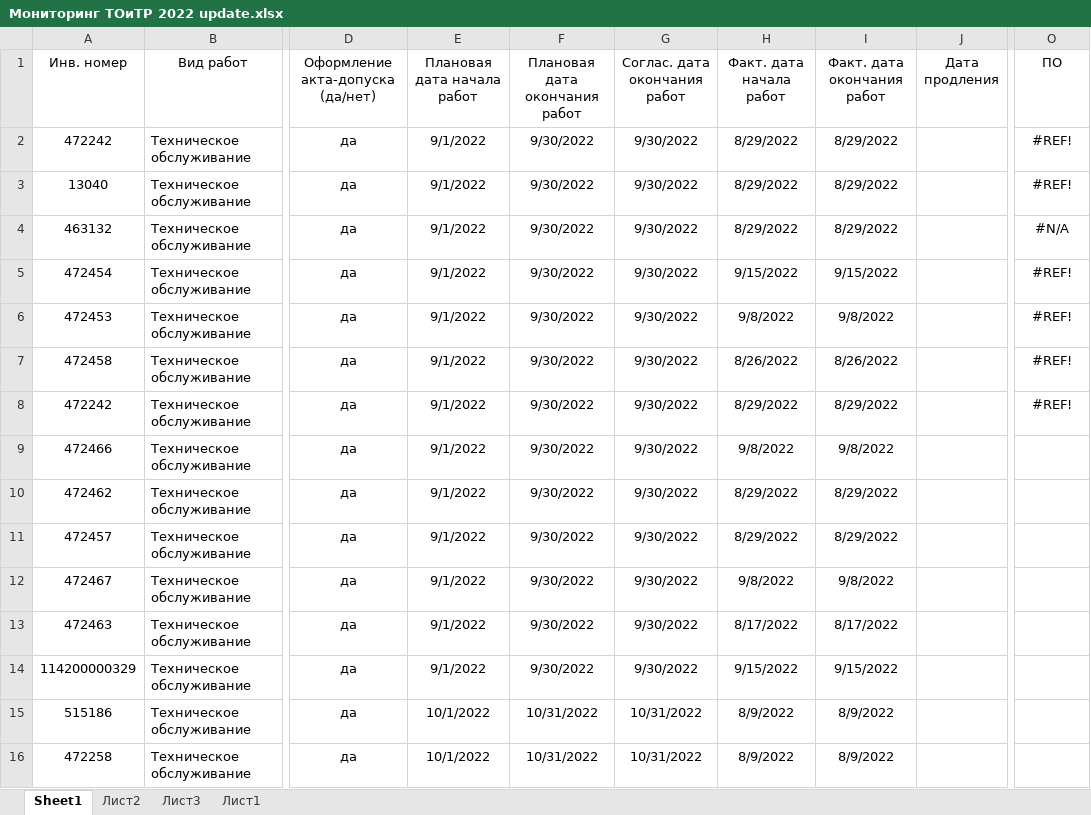
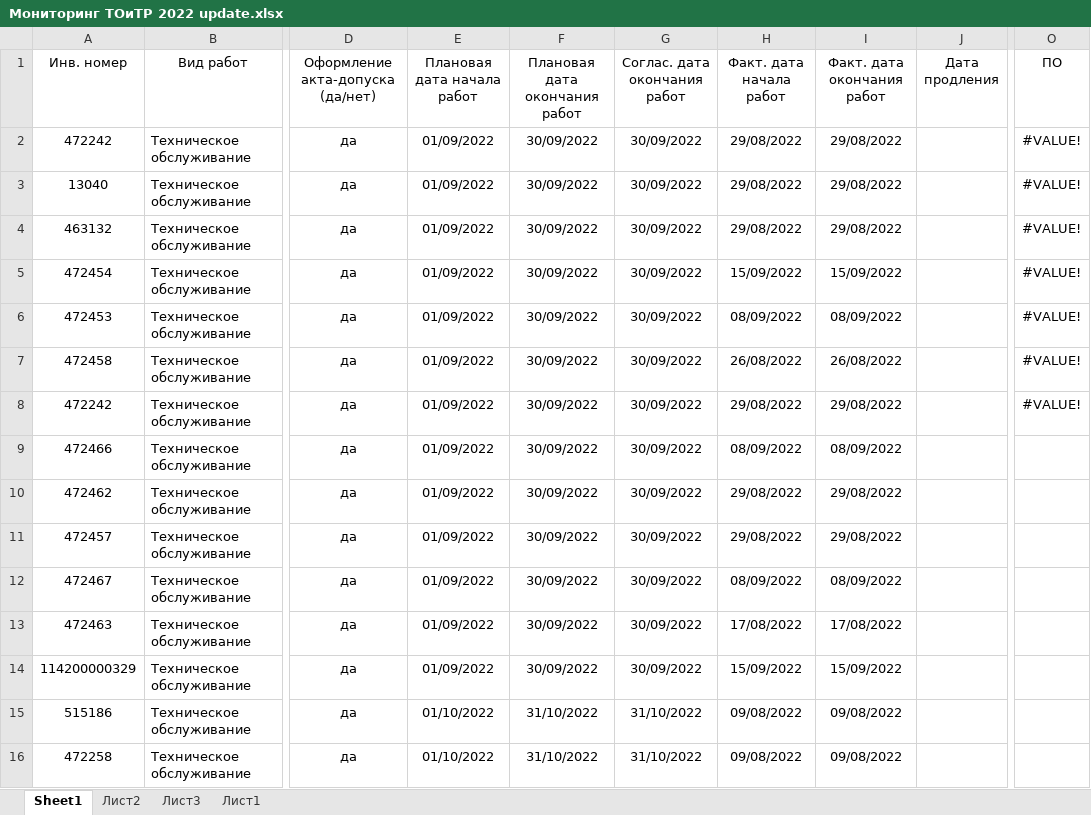
Before and after one commit to Yak0ff/XLS, an Excel workbook: Мониторинг ТОиТР 2022 update.xlsx, sheet Sheet1, drawn as a sheet; only a part is shown, gaps mark what is left out; values as stored, in another font and other column widths than the file's, no borders; the diff covers the shown part only; the diff names each change by its address in the sheet, - before the commit and + after, or states it on an @@ line.

```diff
--- a/Мониторинг ТОиТР 2022 update.xlsx (sheet Sheet1)
+++ b/Мониторинг ТОиТР 2022 update.xlsx (sheet Sheet1)
-E2:E14 (Плановая дата начала работ): 9/1/2022
+E2:E14 (Плановая дата начала работ): 01/09/2022
-F2:F14 (Плановая дата окончания работ): 9/30/2022
+F2:F14 (Плановая дата окончания работ): 30/09/2022
-G2:G14 (Соглас. дата окончания работ): 9/30/2022
+G2:G14 (Соглас. дата окончания работ): 30/09/2022
-H2:H4 (Факт. дата начала работ): 8/29/2022
+H2:H4 (Факт. дата начала работ): 29/08/2022
-I2:I4 (Факт. дата окончания работ): 8/29/2022
+I2:I4 (Факт. дата окончания работ): 29/08/2022
-O2:O3 (ПО): #REF!
+O2:O3 (ПО): #VALUE!
-O4 (ПО): #N/A
+O4 (ПО): #VALUE!
-H5 (Факт. дата начала работ): 9/15/2022
+H5 (Факт. дата начала работ): 15/09/2022
-I5 (Факт. дата окончания работ): 9/15/2022
+I5 (Факт. дата окончания работ): 15/09/2022
-O5:O8 (ПО): #REF!
+O5:O8 (ПО): #VALUE!
-H6 (Факт. дата начала работ): 9/8/2022
+H6 (Факт. дата начала работ): 08/09/2022
-I6 (Факт. дата окончания работ): 9/8/2022
+I6 (Факт. дата окончания работ): 08/09/2022
-H7 (Факт. дата начала работ): 8/26/2022
+H7 (Факт. дата начала работ): 26/08/2022
-I7 (Факт. дата окончания работ): 8/26/2022
+I7 (Факт. дата окончания работ): 26/08/2022
-H8 (Факт. дата начала работ): 8/29/2022
+H8 (Факт. дата начала работ): 29/08/2022
-I8 (Факт. дата окончания работ): 8/29/2022
+I8 (Факт. дата окончания работ): 29/08/2022
-H9 (Факт. дата начала работ): 9/8/2022
+H9 (Факт. дата начала работ): 08/09/2022
-I9 (Факт. дата окончания работ): 9/8/2022
+I9 (Факт. дата окончания работ): 08/09/2022
-H10:H11 (Факт. дата начала работ): 8/29/2022
+H10:H11 (Факт. дата начала работ): 29/08/2022
-I10:I11 (Факт. дата окончания работ): 8/29/2022
+I10:I11 (Факт. дата окончания работ): 29/08/2022
-H12 (Факт. дата начала работ): 9/8/2022
+H12 (Факт. дата начала работ): 08/09/2022
-I12 (Факт. дата окончания работ): 9/8/2022
+I12 (Факт. дата окончания работ): 08/09/2022
-H13 (Факт. дата начала работ): 8/17/2022
+H13 (Факт. дата начала работ): 17/08/2022
-I13 (Факт. дата окончания работ): 8/17/2022
+I13 (Факт. дата окончания работ): 17/08/2022
-H14 (Факт. дата начала работ): 9/15/2022
+H14 (Факт. дата начала работ): 15/09/2022
-I14 (Факт. дата окончания работ): 9/15/2022
+I14 (Факт. дата окончания работ): 15/09/2022
-E15:E16 (Плановая дата начала работ): 10/1/2022
+E15:E16 (Плановая дата начала работ): 01/10/2022
-F15:F16 (Плановая дата окончания работ): 10/31/2022
+F15:F16 (Плановая дата окончания работ): 31/10/2022
-G15:G16 (Соглас. дата окончания работ): 10/31/2022
+G15:G16 (Соглас. дата окончания работ): 31/10/2022
-H15:H16 (Факт. дата начала работ): 8/9/2022
+H15:H16 (Факт. дата начала работ): 09/08/2022
-I15:I16 (Факт. дата окончания работ): 8/9/2022
+I15:I16 (Факт. дата окончания работ): 09/08/2022
```
Also changed, not shown: 1265 edited cells elsewhere in this sheet, sheet Лист1, sheet Лист2, 1 other file.
